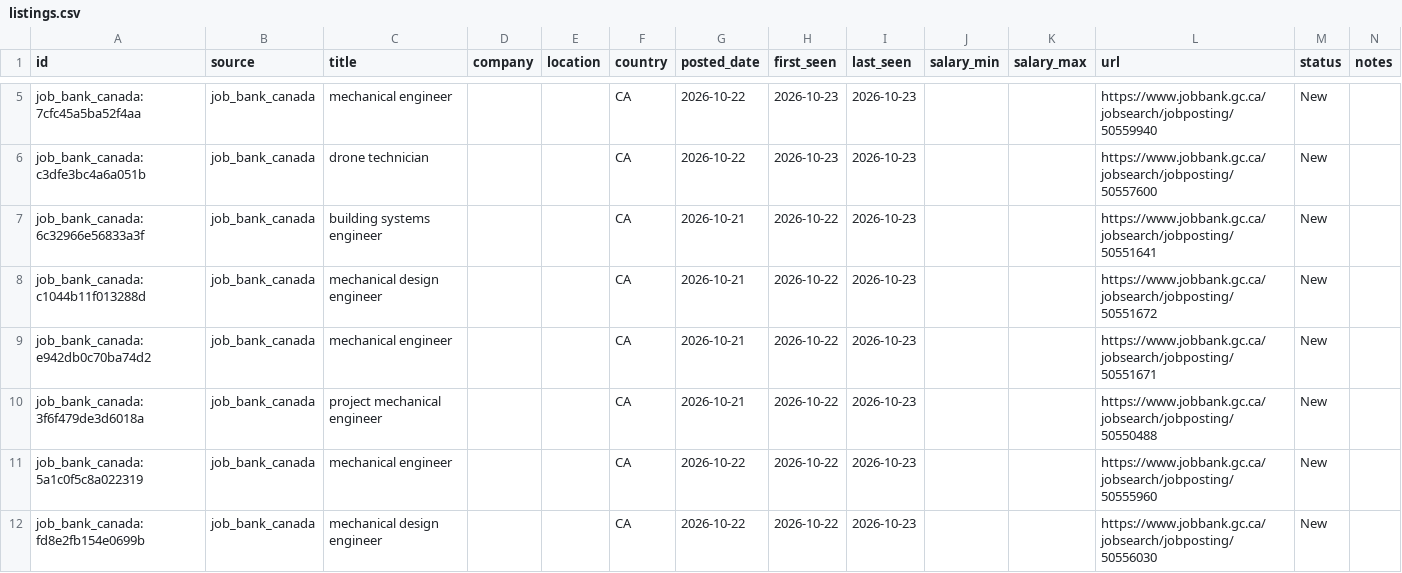
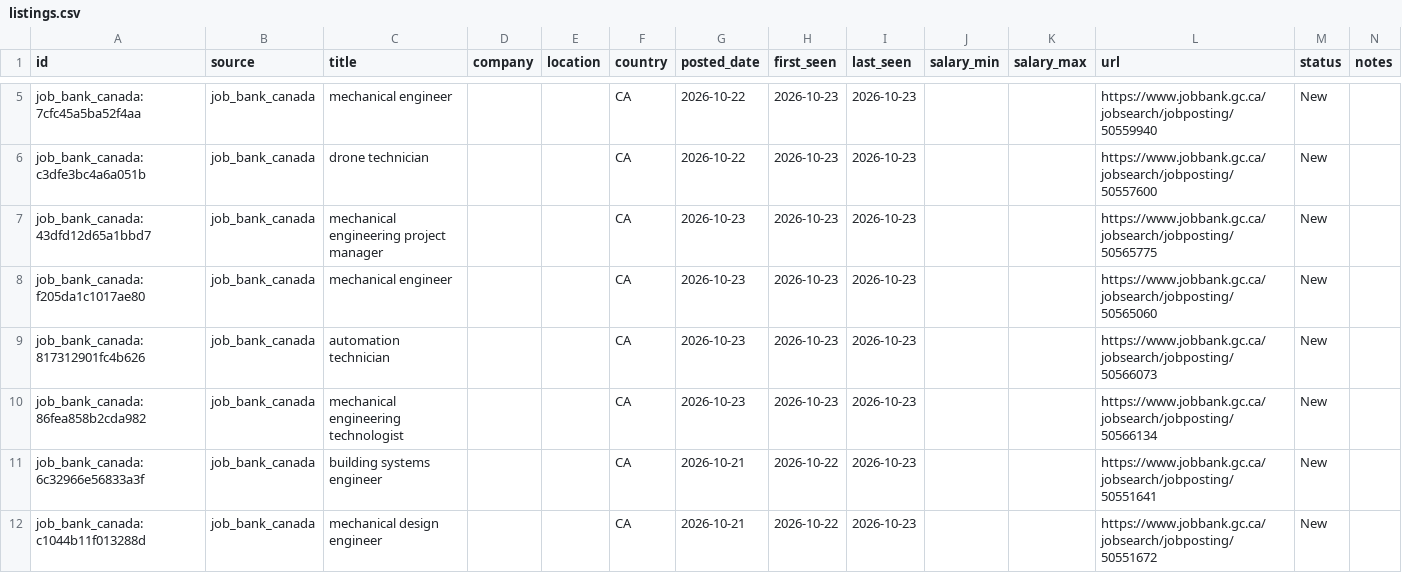
Before and after one commit to kprana976/Claude-resume, a CSV file: docs/listings.csv, drawn as a sheet; only a part is shown, gaps mark what is left out; the shorter side is filled out with more unchanged rows; the diff names each change by its address in the sheet, - before the commit and + after, or states it on an @@ line.

```diff
--- a/docs/listings.csv
+++ b/docs/listings.csv
+row 7: job_bank_canada:43dfd12d65a1bbd7 | job_bank_canada | mechanical engineering project manager |  |  | CA | 2026-10-23 | 2026-10-23 | 2026-10-23 |  |  | https://www.jobbank.gc.ca/jobsearch/jobposting/50565775 | New
+row 8: job_bank_canada:f205da1c1017ae80 | job_bank_canada | mechanical engineer |  |  | CA | 2026-10-23 | 2026-10-23 | 2026-10-23 |  |  | https://www.jobbank.gc.ca/jobsearch/jobposting/50565060 | New
+row 9: job_bank_canada:817312901fc4b626 | job_bank_canada | automation technician |  |  | CA | 2026-10-23 | 2026-10-23 | 2026-10-23 |  |  | https://www.jobbank.gc.ca/jobsearch/jobposting/50566073 | New
+row 10: job_bank_canada:86fea858b2cda982 | job_bank_canada | mechanical engineering technologist |  |  | CA | 2026-10-23 | 2026-10-23 | 2026-10-23 |  |  | https://www.jobbank.gc.ca/jobsearch/jobposting/50566134 | New
```
Also changed, not shown: 1 other file.
